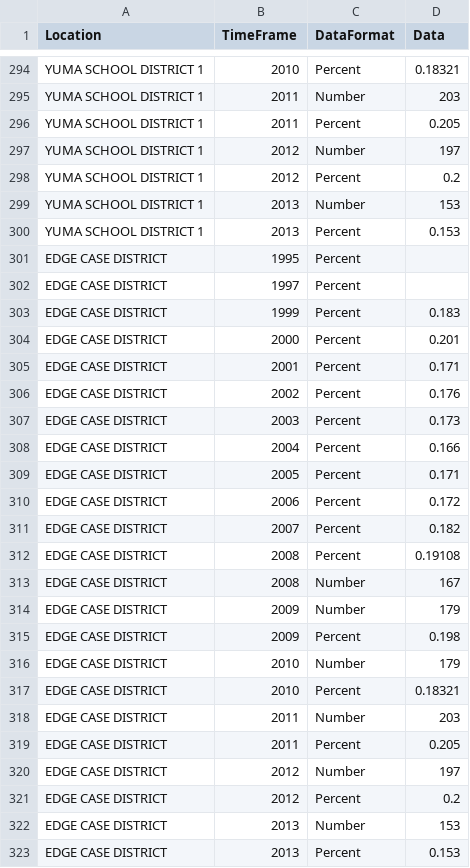
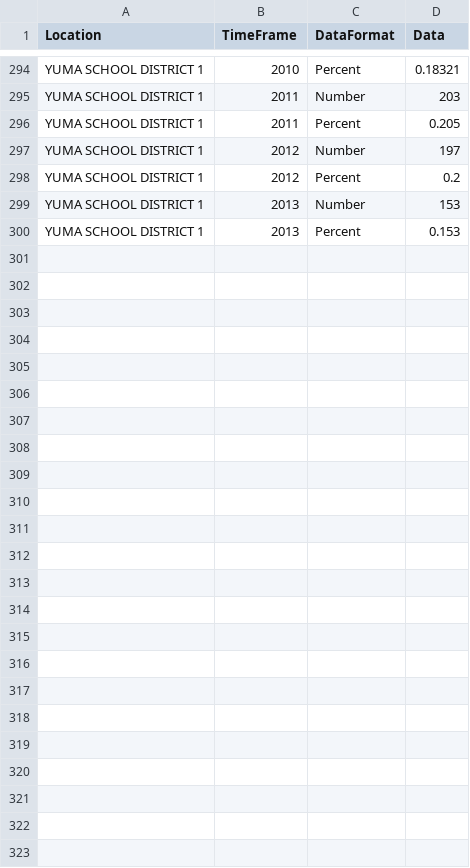
Before and after one commit to adriennedomingus/headcount, a CSV file: data/School-aged children in poverty.csv, drawn as a sheet; only a part is shown, gaps mark what is left out; the diff names each change by its address in the sheet, - before the commit and + after, or states it on an @@ line.

```diff
--- a/data/School-aged children in poverty.csv
+++ b/data/School-aged children in poverty.csv
-row 301: EDGE CASE DISTRICT | 1995 | Percent
-row 302: EDGE CASE DISTRICT | 1997 | Percent
-row 303: EDGE CASE DISTRICT | 1999 | Percent | 0.183
-row 304: EDGE CASE DISTRICT | 2000 | Percent | 0.201
-row 305: EDGE CASE DISTRICT | 2001 | Percent | 0.171
-row 306: EDGE CASE DISTRICT | 2002 | Percent | 0.176
-row 307: EDGE CASE DISTRICT | 2003 | Percent | 0.173
-row 308: EDGE CASE DISTRICT | 2004 | Percent | 0.166
-row 309: EDGE CASE DISTRICT | 2005 | Percent | 0.171
-row 310: EDGE CASE DISTRICT | 2006 | Percent | 0.172
-row 311: EDGE CASE DISTRICT | 2007 | Percent | 0.182
-row 312: EDGE CASE DISTRICT | 2008 | Percent | 0.19108
-row 313: EDGE CASE DISTRICT | 2008 | Number | 167
-row 314: EDGE CASE DISTRICT | 2009 | Number | 179
-row 315: EDGE CASE DISTRICT | 2009 | Percent | 0.198
-row 316: EDGE CASE DISTRICT | 2010 | Number | 179
-row 317: EDGE CASE DISTRICT | 2010 | Percent | 0.18321
-row 318: EDGE CASE DISTRICT | 2011 | Number | 203
-row 319: EDGE CASE DISTRICT | 2011 | Percent | 0.205
-row 320: EDGE CASE DISTRICT | 2012 | Number | 197
-row 321: EDGE CASE DISTRICT | 2012 | Percent | 0.2
-row 322: EDGE CASE DISTRICT | 2013 | Number | 153
-row 323: EDGE CASE DISTRICT | 2013 | Percent | 0.153
```
Also changed, not shown: data/3rd grade students scoring proficient or above on the CSAP_TCAP.csv, data/8th grade students scoring proficient or above on the CSAP_TCAP.csv, 11 other files.
